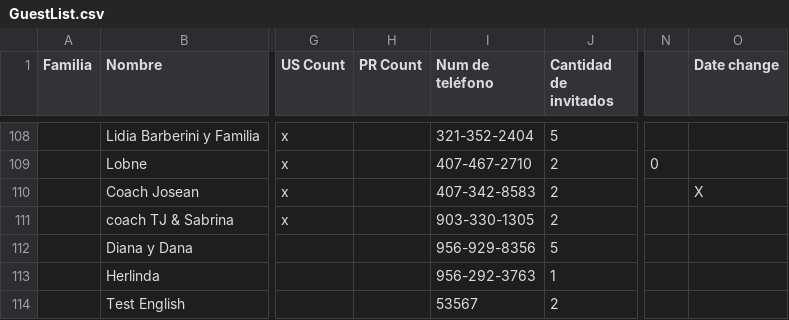
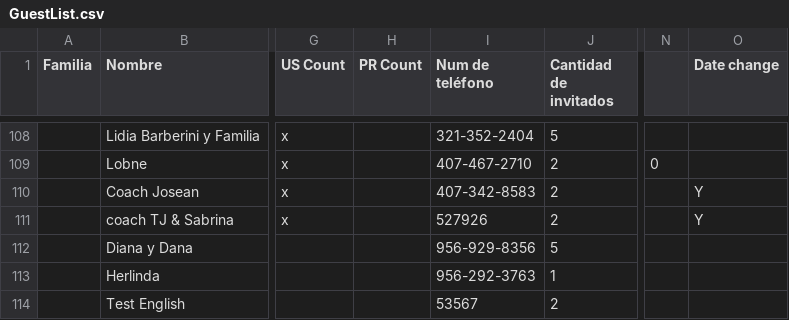
Before and after one commit to Serpenlog/Alondra_Website, a CSV file: Alondra_Website/src/data/GuestList.csv, drawn as a sheet; only a part is shown, gaps mark what is left out; the diff names each change by its address in the sheet, - before the commit and + after, or states it on an @@ line.

Commit message:
changed more dtat

```diff
--- a/Alondra_Website/src/data/GuestList.csv
+++ b/Alondra_Website/src/data/GuestList.csv
-O110 (Date change): X
+O110 (Date change): Y
-I111 (Num de teléfono): 903-330-1305
+I111 (Num de teléfono): 527926
-O111 (Date change): (empty)
+O111 (Date change): Y
```
